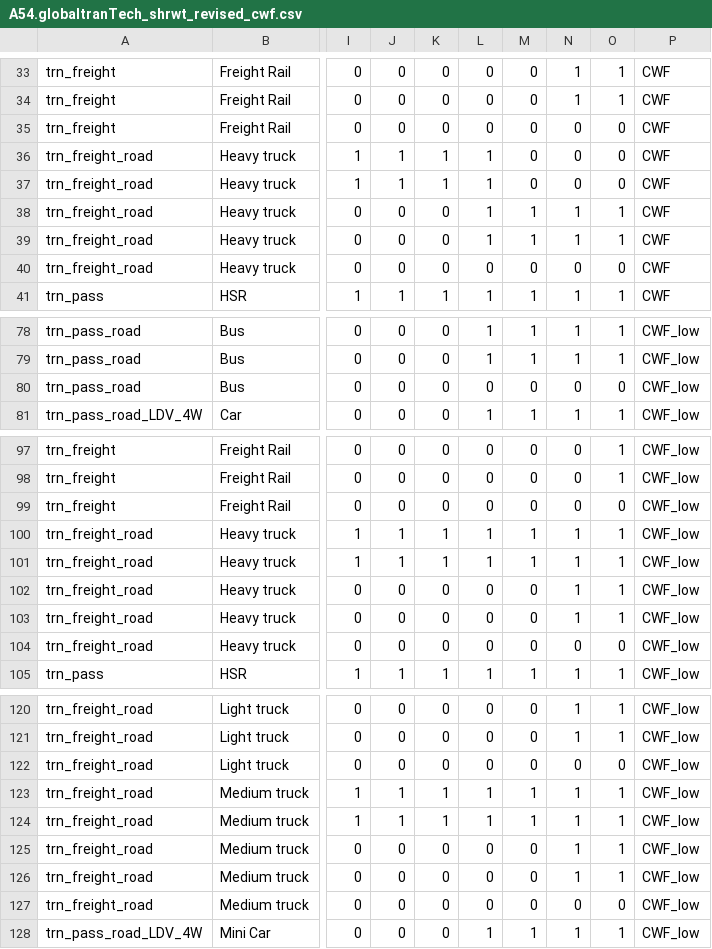
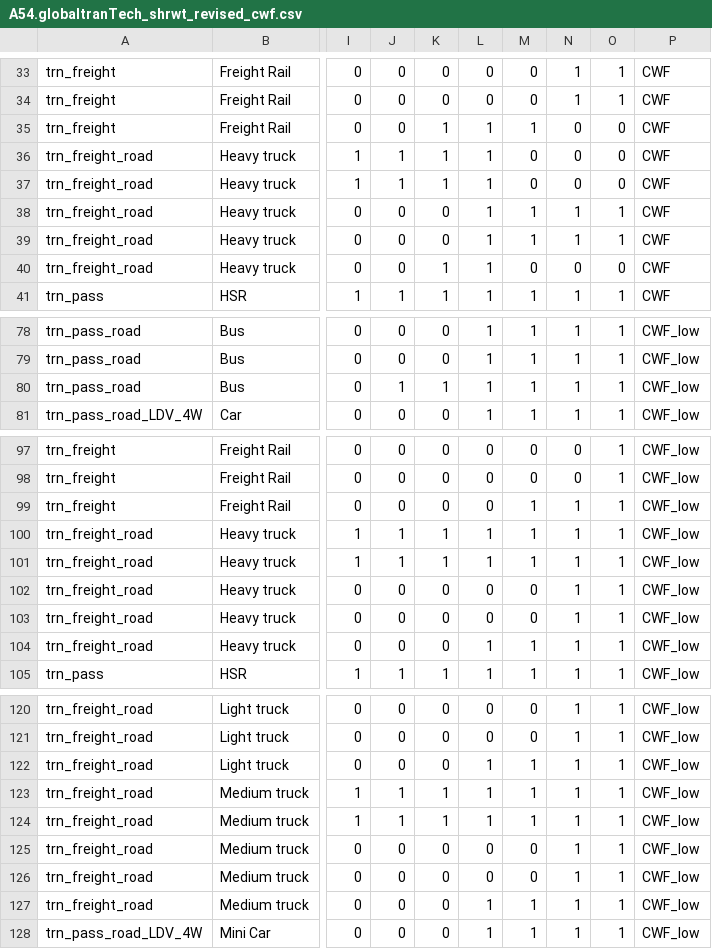
Before and after one commit to jayfuhrman/min-viable-cdr, a CSV file: input/gcamdata/inst/extdata/energy/A54.globaltranTech_shrwt_revised_cwf.csv, drawn as a sheet; only a part is shown, gaps mark what is left out; the diff covers the shown part only; the diff names each change by its address in the sheet, - before the commit and + after, or states it on an @@ line.

```diff
--- a/input/gcamdata/inst/extdata/energy/A54.globaltranTech_shrwt_revised_cwf.csv
+++ b/input/gcamdata/inst/extdata/energy/A54.globaltranTech_shrwt_revised_cwf.csv
-K35: 0
+K35: 1
-L35: 0
+L35: 1
-M35: 0
+M35: 1
-K40: 0
+K40: 1
-L40: 0
+L40: 1
-J80: 0
+J80: 1
-K80: 0
+K80: 1
-L80: 0
+L80: 1
-M80: 0
+M80: 1
-N80: 0
+N80: 1
-O80: 0
+O80: 1
-M99: 0
+M99: 1
-N99: 0
+N99: 1
-O99: 0
+O99: 1
-L104: 0
+L104: 1
-M104: 0
+M104: 1
-N104: 0
+N104: 1
-O104: 0
+O104: 1
-L122: 0
+L122: 1
-M122: 0
+M122: 1
-N122: 0
+N122: 1
-O122: 0
+O122: 1
-L127: 0
+L127: 1
-M127: 0
+M127: 1
-N127: 0
+N127: 1
-O127: 0
+O127: 1
```
Also changed, not shown: 35 edited cells elsewhere in this file, input/gcamdata/inst/extdata/energy/A54.globaltranTech_interp_revised_cwf.csv.
